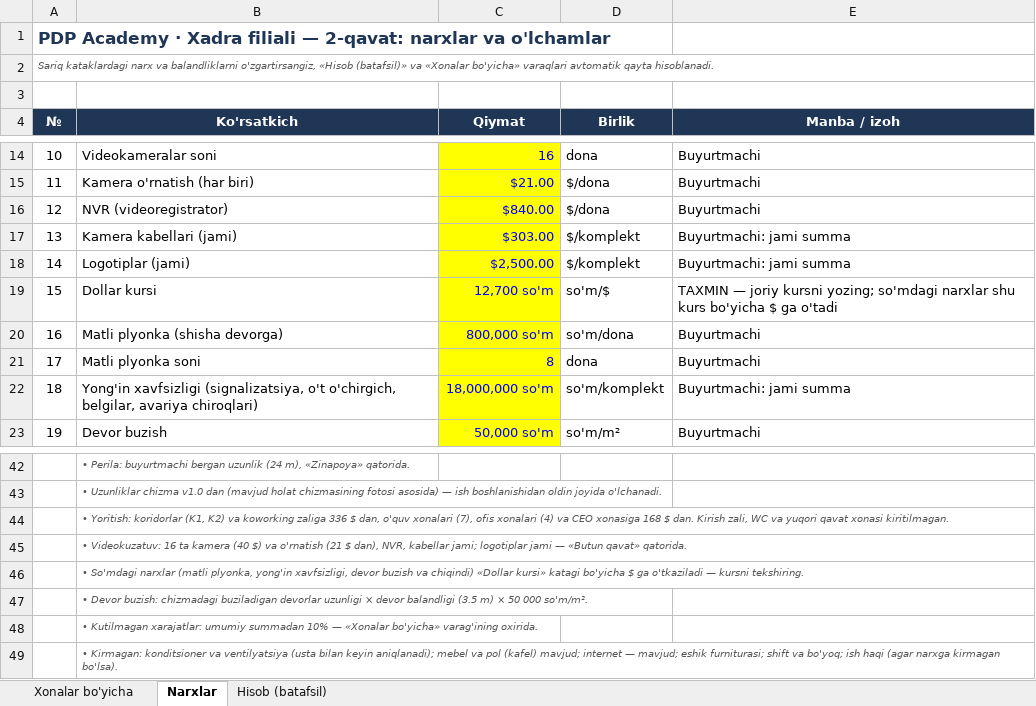
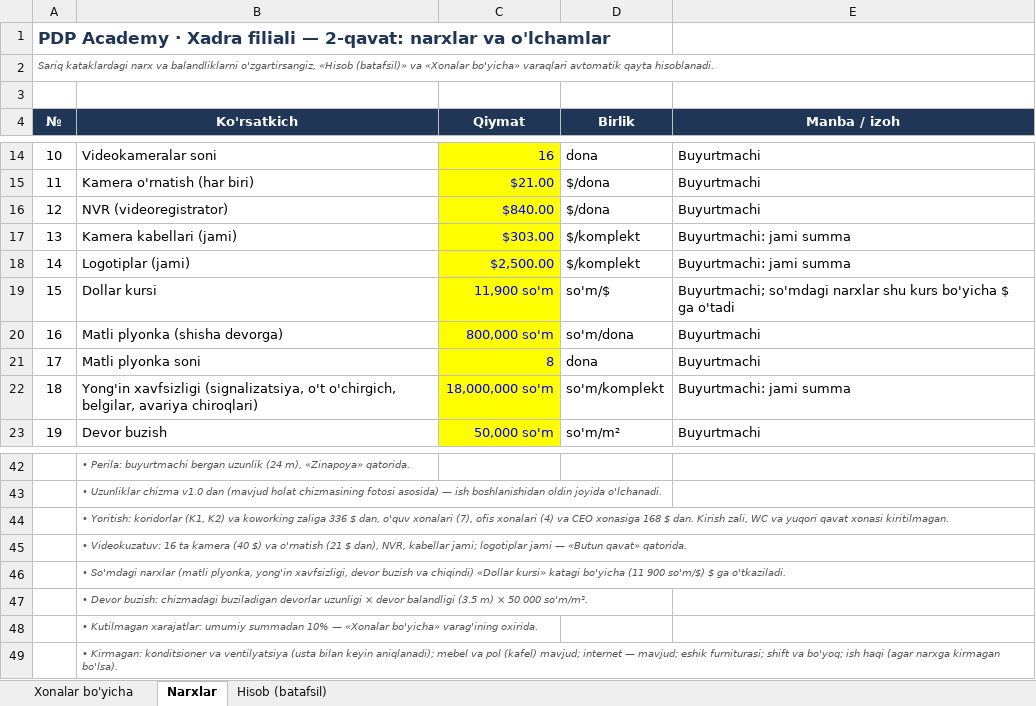
Before and after one commit to Behzod1998/pdp, an Excel workbook: xadra-filiali/hisob/Xadra_2-qavat_xarajatlar_v1.0.xlsx, sheet Narxlar, drawn as a sheet; only a part is shown, gaps mark what is left out; values as stored, in another font and other column widths than the file's, no borders; the diff names each change by its address in the sheet, - before the commit and + after, or states it on an @@ line.

```diff
--- a/xadra-filiali/hisob/Xadra_2-qavat_xarajatlar_v1.0.xlsx (sheet Narxlar)
+++ b/xadra-filiali/hisob/Xadra_2-qavat_xarajatlar_v1.0.xlsx (sheet Narxlar)
-C19 (Qiymat): 12,700 so'm
+C19 (Qiymat): 11,900 so'm
-E19 (Manba / izoh): TAXMIN — joriy kursni yozing; so'mdagi narxlar…
+E19 (Manba / izoh): Buyurtmachi; so'mdagi narxlar…
-B46 (Ko'rsatkich): …katagi bo'yicha $ ga o'tkaziladi — kursni tekshiring.
+B46 (Ko'rsatkich): …katagi bo'yicha (11 900 so'm/$) $ ga o'tkaziladi.
```
Also changed, not shown: sheet Hisob (batafsil), sheet Xonalar bo'yicha, 1 other file.
